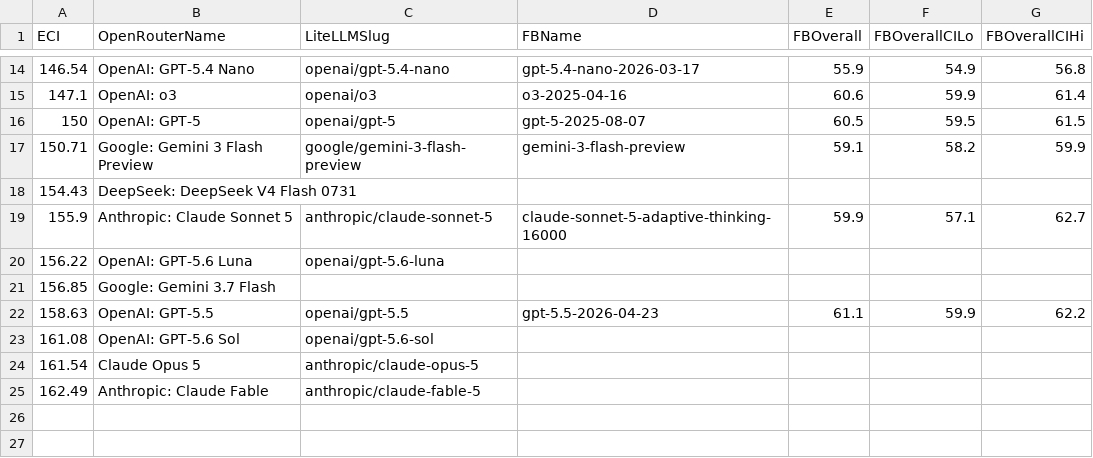
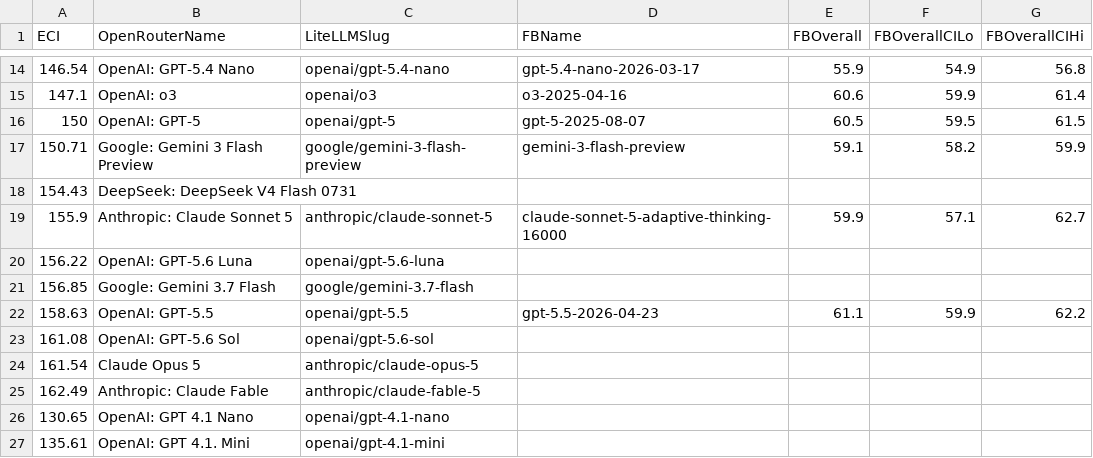
Before and after one commit to fdrocha/forecastbench-sim, a CSV file: worlds/micropolis/model_scores.csv, drawn as a sheet; only a part is shown, gaps mark what is left out.

```diff
--- a/worlds/micropolis/model_scores.csv
+++ b/worlds/micropolis/model_scores.csv
@@ -20,3 +20,3 @@ ECI,OpenRouterName,LiteLLMSlug,FBName,FBOverall,FBOverallCILo,FBOverallCIHi
 156.22,OpenAI: GPT-5.6 Luna,openai/gpt-5.6-luna,,,,
-156.85,Google: Gemini 3.7 Flash,,,,,
+156.85,Google: Gemini 3.7 Flash,google/gemini-3.7-flash,,,,
 158.63,OpenAI: GPT-5.5,openai/gpt-5.5,gpt-5.5-2026-04-23,61.1,59.9,62.2
@@ -25 +25,3 @@ ECI,OpenRouterName,LiteLLMSlug,FBName,FBOverall,FBOverallCILo,FBOverallCIHi
 162.49,Anthropic: Claude Fable,anthropic/claude-fable-5,,,,
+130.65,OpenAI: GPT 4.1 Nano,openai/gpt-4.1-nano,,,,
+135.61,OpenAI: GPT 4.1. Mini,openai/gpt-4.1-mini,,,,
```
Also changed, not shown: 4 other files.
